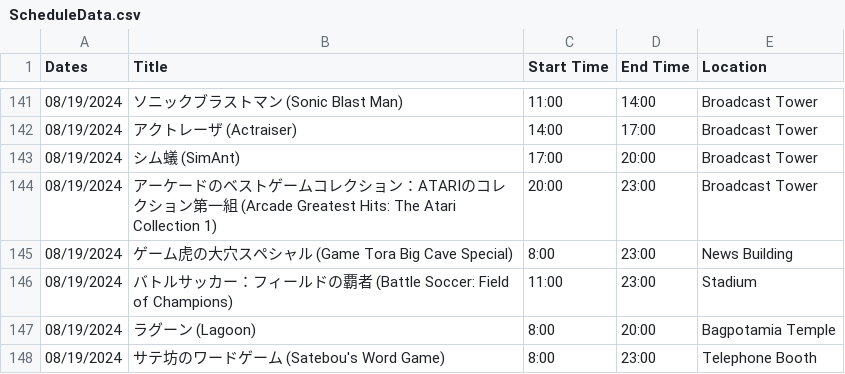
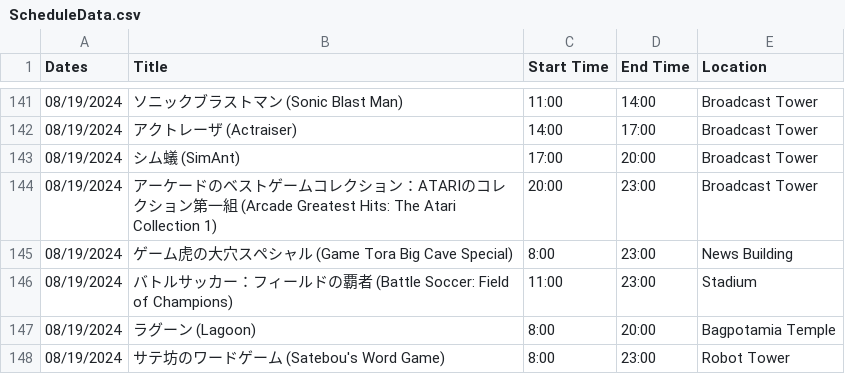
Before and after one commit to SatellaviewPlus/satellaviewplus.github.io, a CSV file: august/ScheduleData.csv, drawn as a sheet; only a part is shown, gaps mark what is left out.

Commit message:
Update ScheduleData.csv

```diff
--- a/august/ScheduleData.csv
+++ b/august/ScheduleData.csv
@@ -147,2 +147,2 @@ Dates;Title;Start Time;End Time;Location
 08/19/2024;ラグーン (Lagoon);8:00;20:00;Bagpotamia Temple
-08/19/2024;サテ坊のワードゲーム (Satebou's Word Game);8:00;23:00;Telephone Booth
+08/19/2024;サテ坊のワードゲーム (Satebou's Word Game);8:00;23:00;Robot Tower
```
